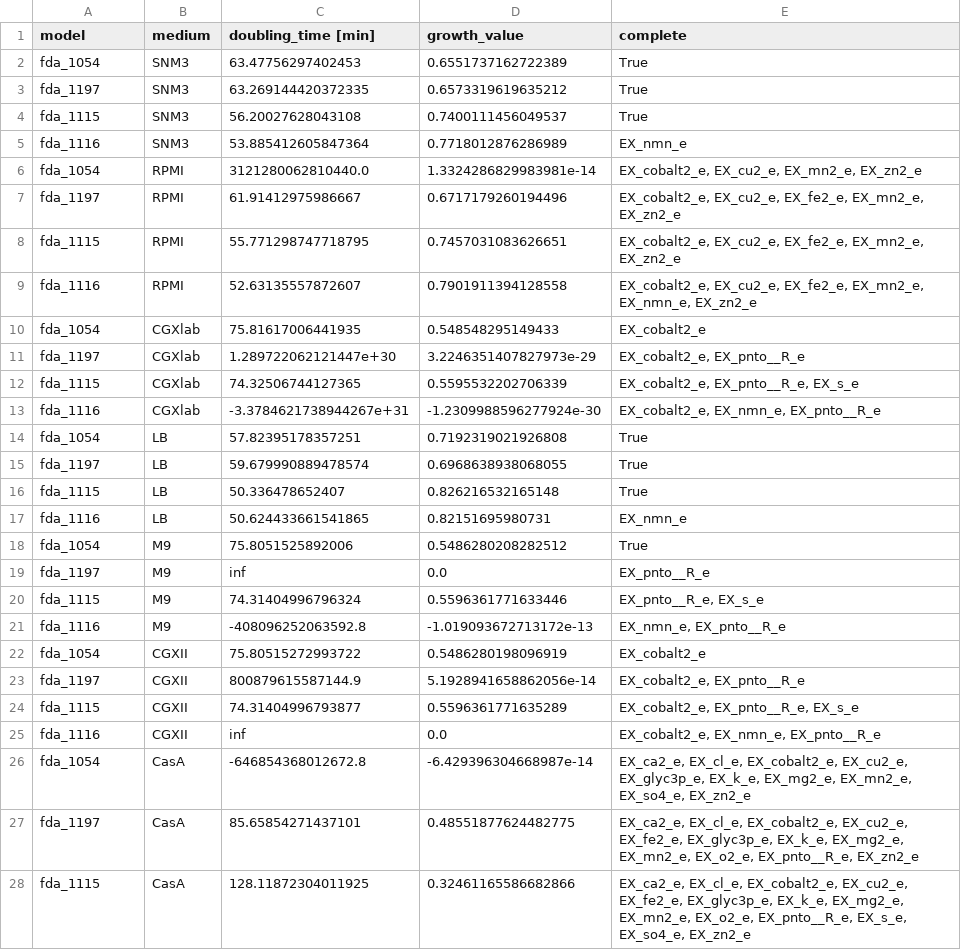
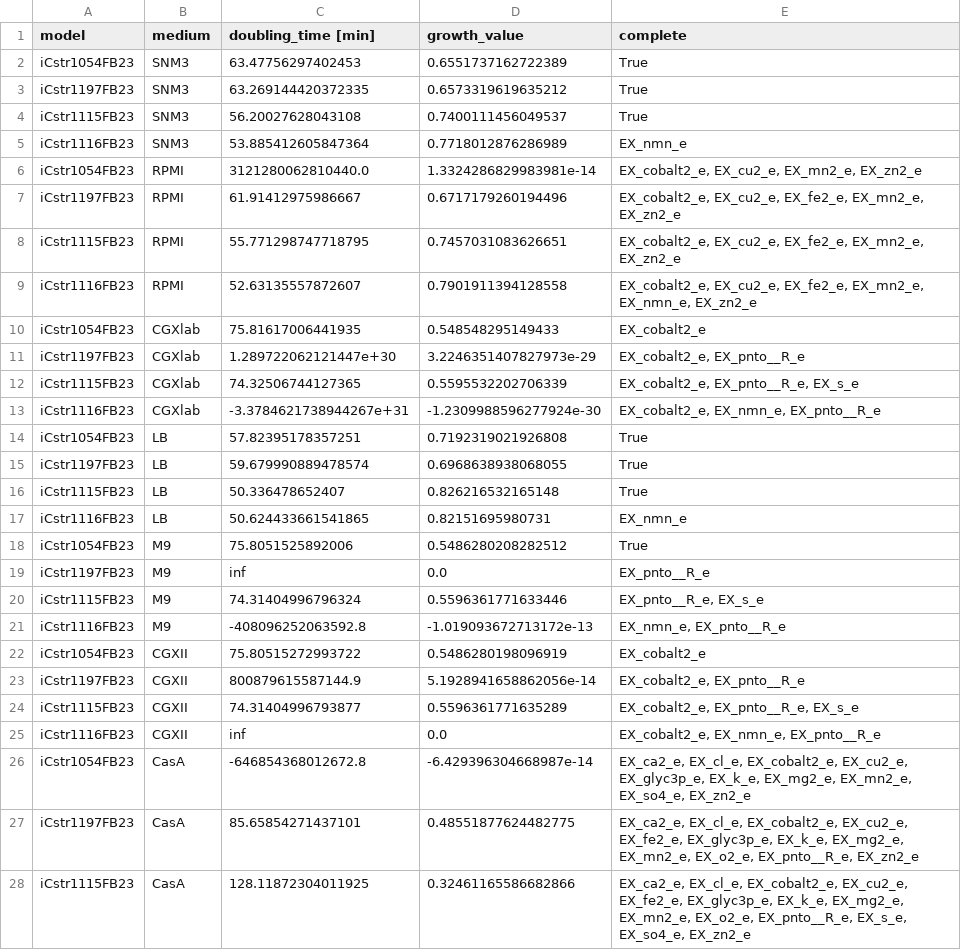
Before and after one commit to draeger-lab/C_striatum_GEMs, a CSV file: analysis/growth_sim_comp/growth_20230307_default_uptake.csv, drawn as a sheet; only a part is shown; the diff covers the shown part only.

```diff
--- a/analysis/growth_sim_comp/growth_20230307_default_uptake.csv
+++ b/analysis/growth_sim_comp/growth_20230307_default_uptake.csv
@@ -1,28 +1,28 @@
 model,medium,doubling_time [min],growth_value,complete
-fda_1054,SNM3,63.47756297402453,0.6551737162722389,True
-fda_1197,SNM3,63.269144420372335,0.6573319619635212,True
-fda_1115,SNM3,56.20027628043108,0.7400111456049537,True
-fda_1116,SNM3,53.885412605847364,0.7718012876286989,EX_nmn_e
-fda_1054,RPMI,3121280062810440.0,1.3324286829983981e-14,"EX_cobalt2_e, EX_cu2_e, EX_mn2_e, EX_zn2_e"
-fda_1197,RPMI,61.91412975986667,0.6717179260194496,"EX_cobalt2_e, EX_cu2_e, EX_fe2_e, EX_mn2_e, EX_zn2_e"
-fda_1115,RPMI,55.771298747718795,0.7457031083626651,"EX_cobalt2_e, EX_cu2_e, EX_fe2_e, EX_mn2_e, EX_zn2_e"
-fda_1116,RPMI,52.63135557872607,0.7901911394128558,"EX_cobalt2_e, EX_cu2_e, EX_fe2_e, EX_mn2_e, EX_nmn_e, EX_zn2_e"
-fda_1054,CGXlab,75.81617006441935,0.548548295149433,EX_cobalt2_e
-fda_1197,CGXlab,1.289722062121447e+30,3.2246351407827973e-29,"EX_cobalt2_e, EX_pnto__R_e"
-fda_1115,CGXlab,74.32506744127365,0.5595532202706339,"EX_cobalt2_e, EX_pnto__R_e, EX_s_e"
-fda_1116,CGXlab,-3.3784621738944267e+31,-1.2309988596277924e-30,"EX_cobalt2_e, EX_nmn_e, EX_pnto__R_e"
-fda_1054,LB,57.82395178357251,0.7192319021926808,True
-fda_1197,LB,59.679990889478574,0.6968638938068055,True
-fda_1115,LB,50.336478652407,0.826216532165148,True
-fda_1116,LB,50.624433661541865,0.82151695980731,EX_nmn_e
-fda_1054,M9,75.8051525892006,0.5486280208282512,True
-fda_1197,M9,inf,0.0,EX_pnto__R_e
-fda_1115,M9,74.31404996796324,0.5596361771633446,"EX_pnto__R_e, EX_s_e"
-fda_1116,M9,-408096252063592.8,-1.019093672713172e-13,"EX_nmn_e, EX_pnto__R_e"
-fda_1054,CGXII,75.80515272993722,0.5486280198096919,EX_cobalt2_e
-fda_1197,CGXII,800879615587144.9,5.1928941658862056e-14,"EX_cobalt2_e, EX_pnto__R_e"
-fda_1115,CGXII,74.31404996793877,0.5596361771635289,"EX_cobalt2_e, EX_pnto__R_e, EX_s_e"
-fda_1116,CGXII,inf,0.0,"EX_cobalt2_e, EX_nmn_e, EX_pnto__R_e"
-fda_1054,CasA,-646854368012672.8,-6.429396304668987e-14,"EX_ca2_e, EX_cl_e, EX_cobalt2_e, EX_cu2_e, EX_glyc3p_e, EX_k_e, EX_mg2_e, EX_mn2_e, EX_so4_e, EX_zn2_e"
-fda_1197,CasA,85.65854271437101,0.48551877624482775,"EX_ca2_e, EX_cl_e, EX_cobalt2_e, EX_cu2_e, EX_fe2_e, EX_glyc3p_e, EX_k_e, EX_mg2_e, EX_mn2_e, EX_o2_e, EX_pnto__R_e, EX_zn2_e"
-fda_1115,CasA,128.11872304011925,0.32461165586682866,"EX_ca2_e, EX_cl_e, EX_cobalt2_e, EX_cu2_e, EX_fe2_e, EX_glyc3p_e, EX_k_e, EX_mg2_e, EX_mn2_e, EX_o2_e, EX_pnto__R_e, EX_s_e, EX_so4_e, EX_zn2_e"
+iCstr1054FB23,SNM3,63.47756297402453,0.6551737162722389,True
+iCstr1197FB23,SNM3,63.269144420372335,0.6573319619635212,True
+iCstr1115FB23,SNM3,56.20027628043108,0.7400111456049537,True
+iCstr1116FB23,SNM3,53.885412605847364,0.7718012876286989,EX_nmn_e
+iCstr1054FB23,RPMI,3121280062810440.0,1.3324286829983981e-14,"EX_cobalt2_e, EX_cu2_e, EX_mn2_e, EX_zn2_e"
+iCstr1197FB23,RPMI,61.91412975986667,0.6717179260194496,"EX_cobalt2_e, EX_cu2_e, EX_fe2_e, EX_mn2_e, EX_zn2_e"
+iCstr1115FB23,RPMI,55.771298747718795,0.7457031083626651,"EX_cobalt2_e, EX_cu2_e, EX_fe2_e, EX_mn2_e, EX_zn2_e"
+iCstr1116FB23,RPMI,52.63135557872607,0.7901911394128558,"EX_cobalt2_e, EX_cu2_e, EX_fe2_e, EX_mn2_e, EX_nmn_e, EX_zn2_e"
+iCstr1054FB23,CGXlab,75.81617006441935,0.548548295149433,EX_cobalt2_e
+iCstr1197FB23,CGXlab,1.289722062121447e+30,3.2246351407827973e-29,"EX_cobalt2_e, EX_pnto__R_e"
+iCstr1115FB23,CGXlab,74.32506744127365,0.5595532202706339,"EX_cobalt2_e, EX_pnto__R_e, EX_s_e"
+iCstr1116FB23,CGXlab,-3.3784621738944267e+31,-1.2309988596277924e-30,"EX_cobalt2_e, EX_nmn_e, EX_pnto__R_e"
+iCstr1054FB23,LB,57.82395178357251,0.7192319021926808,True
+iCstr1197FB23,LB,59.679990889478574,0.6968638938068055,True
+iCstr1115FB23,LB,50.336478652407,0.826216532165148,True
+iCstr1116FB23,LB,50.624433661541865,0.82151695980731,EX_nmn_e
+iCstr1054FB23,M9,75.8051525892006,0.5486280208282512,True
+iCstr1197FB23,M9,inf,0.0,EX_pnto__R_e
+iCstr1115FB23,M9,74.31404996796324,0.5596361771633446,"EX_pnto__R_e, EX_s_e"
+iCstr1116FB23,M9,-408096252063592.8,-1.019093672713172e-13,"EX_nmn_e, EX_pnto__R_e"
+iCstr1054FB23,CGXII,75.80515272993722,0.5486280198096919,EX_cobalt2_e
+iCstr1197FB23,CGXII,800879615587144.9,5.1928941658862056e-14,"EX_cobalt2_e, EX_pnto__R_e"
+iCstr1115FB23,CGXII,74.31404996793877,0.5596361771635289,"EX_cobalt2_e, EX_pnto__R_e, EX_s_e"
+iCstr1116FB23,CGXII,inf,0.0,"EX_cobalt2_e, EX_nmn_e, EX_pnto__R_e"
+iCstr1054FB23,CasA,-646854368012672.8,-6.429396304668987e-14,"EX_ca2_e, EX_cl_e, EX_cobalt2_e, EX_cu2_e, EX_glyc3p_e, EX_k_e, EX_mg2_e, EX_mn2_e, EX_so4_e, EX_zn2_e"
+iCstr1197FB23,CasA,85.65854271437101,0.48551877624482775,"EX_ca2_e, EX_cl_e, EX_cobalt2_e, EX_cu2_e, EX_fe2_e, EX_glyc3p_e, EX_k_e, EX_mg2_e, EX_mn2_e, EX_o2_e, EX_pnto__R_e, EX_zn2_e"
+iCstr1115FB23,CasA,128.11872304011925,0.32461165586682866,"EX_ca2_e, EX_cl_e, EX_cobalt2_e, EX_cu2_e, EX_fe2_e, EX_glyc3p_e, EX_k_e, EX_mg2_e, EX_mn2_e, EX_o2_e, EX_pnto__R_e, EX_s_e, EX_so4_e, EX_zn2_e"
```
Also changed, not shown: 1 edited cell elsewhere in this file, analysis/growth_sim_comp/growth_20230113_minimal_uptake.csv, analysis/growth_sim_comp/growth_20230228_minimal_uptake.csv, 47 other files.
